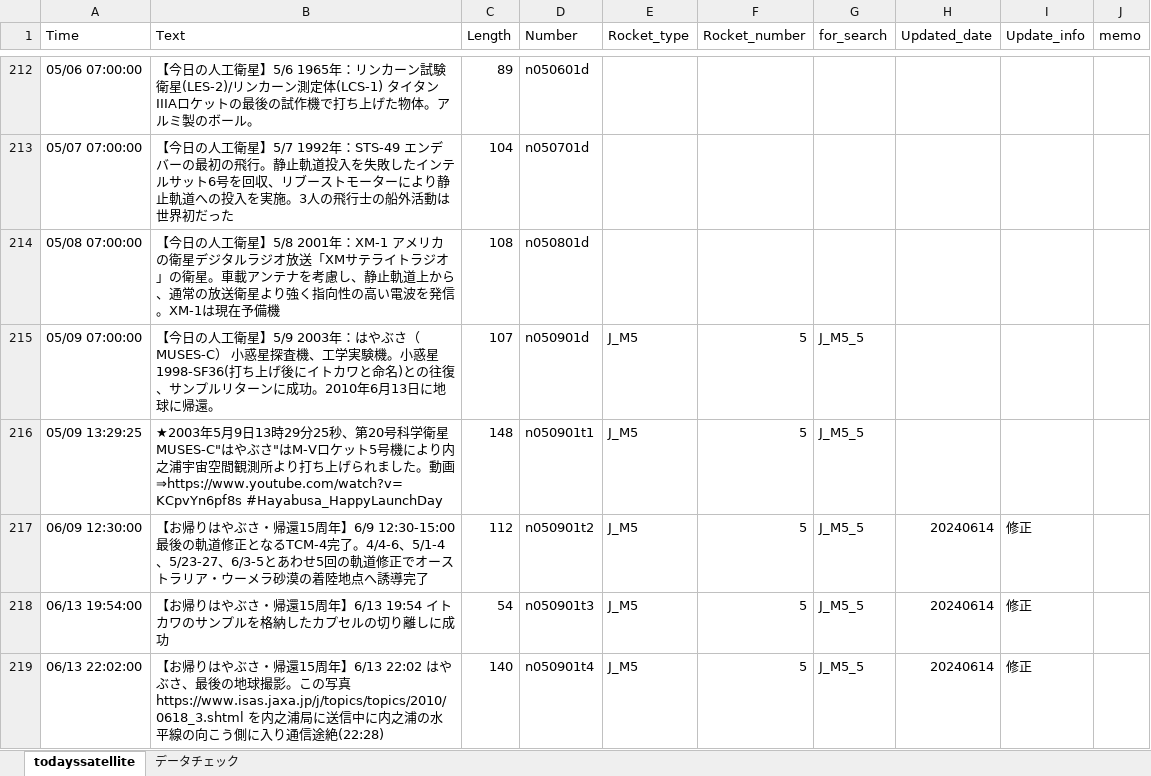
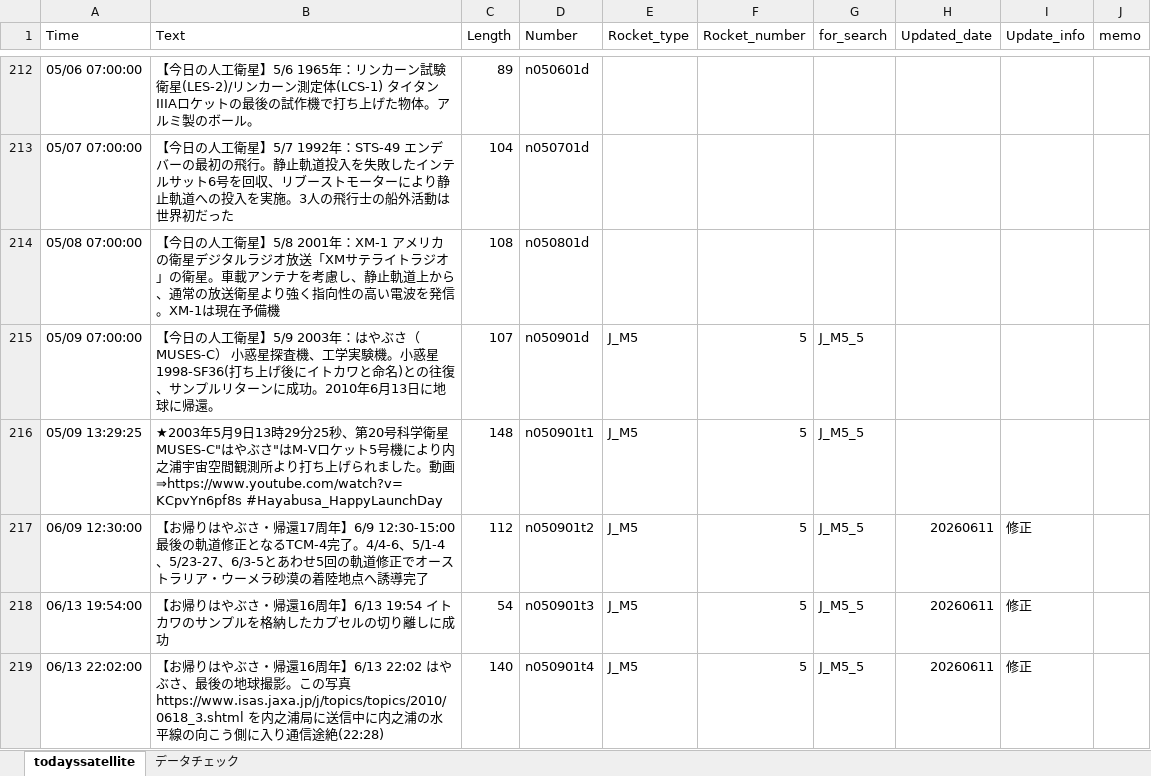
Before and after one commit to garmy-ja/todayssatellite, an Excel workbook: tweetlist.xlsx, sheet todayssatellite, drawn as a sheet; only a part is shown, gaps mark what is left out; values as stored, in another font and other column widths than the file's, no borders; conditional formats not drawn; the diff covers the shown part only; the diff names each change by its address in the sheet, - before the commit and + after, or states it on an @@ line.

```diff
--- a/tweetlist.xlsx (sheet todayssatellite)
+++ b/tweetlist.xlsx (sheet todayssatellite)
-B217 (Text): …さ・帰還15周年】6/9…
+B217 (Text): …さ・帰還17周年】6/9…
-H217:H219 (Updated_date): 20240614
+H217:H219 (Updated_date): 20260611
-B218 (Text): …さ・帰還15周年】6/13…
+B218 (Text): …さ・帰還16周年】6/13…
-B219 (Text): …さ・帰還15周年】6/13…
+B219 (Text): …さ・帰還16周年】6/13…
```
Also changed, not shown: 13 edited cells elsewhere in this sheet, 1 other file.
